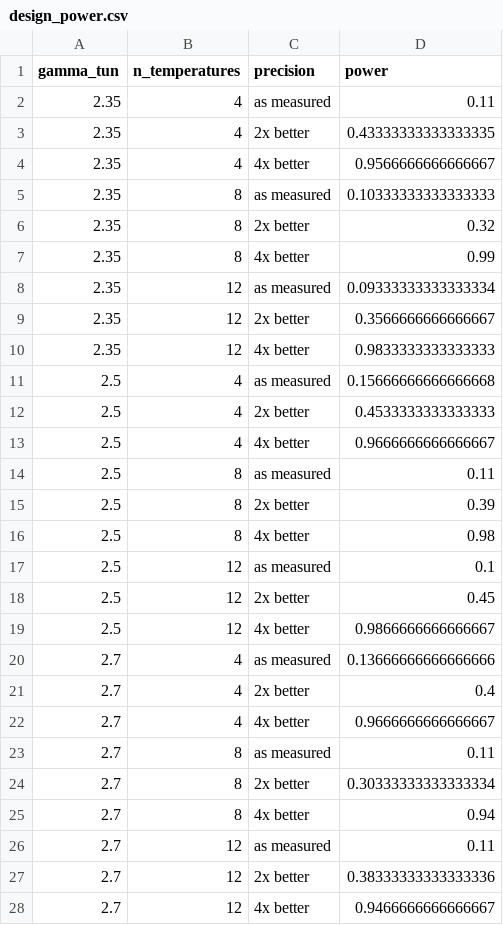
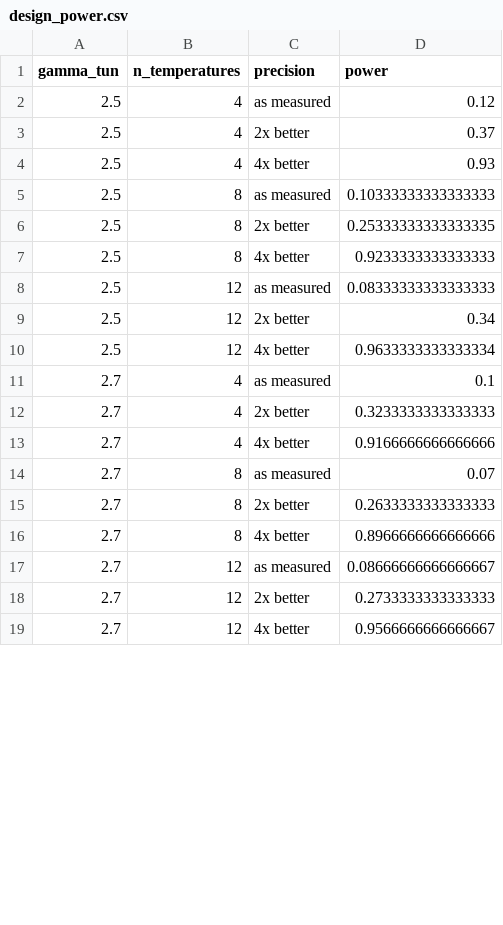
Before and after one commit to ProfessorDong/kie-identifiability, a CSV file: results/design_power.csv, drawn as a sheet; only a part is shown; the diff covers the shown part only.

```diff
--- a/results/design_power.csv
+++ b/results/design_power.csv
@@ -1,28 +1,19 @@
 gamma_tun,n_temperatures,precision,power
-2.35,4,as measured,0.11
-2.35,4,2x better,0.43333333333333335
-2.35,4,4x better,0.9566666666666667
-2.35,8,as measured,0.10333333333333333
-2.35,8,2x better,0.32
-2.35,8,4x better,0.99
-2.35,12,as measured,0.09333333333333334
-2.35,12,2x better,0.3566666666666667
-2.35,12,4x better,0.9833333333333333
-2.5,4,as measured,0.15666666666666668
-2.5,4,2x better,0.4533333333333333
-2.5,4,4x better,0.9666666666666667
-2.5,8,as measured,0.11
-2.5,8,2x better,0.39
-2.5,8,4x better,0.98
-2.5,12,as measured,0.1
-2.5,12,2x better,0.45
-2.5,12,4x better,0.9866666666666667
-2.7,4,as measured,0.13666666666666666
-2.7,4,2x better,0.4
-2.7,4,4x better,0.9666666666666667
-2.7,8,as measured,0.11
-2.7,8,2x better,0.30333333333333334
-2.7,8,4x better,0.94
-2.7,12,as measured,0.11
-2.7,12,2x better,0.38333333333333336
-2.7,12,4x better,0.9466666666666667
+2.5,4,as measured,0.12
+2.5,4,2x better,0.37
+2.5,4,4x better,0.93
+2.5,8,as measured,0.10333333333333333
+2.5,8,2x better,0.25333333333333335
+2.5,8,4x better,0.9233333333333333
+2.5,12,as measured,0.08333333333333333
+2.5,12,2x better,0.34
+2.5,12,4x better,0.9633333333333334
+2.7,4,as measured,0.1
+2.7,4,2x better,0.3233333333333333
+2.7,4,4x better,0.9166666666666666
+2.7,8,as measured,0.07
+2.7,8,2x better,0.2633333333333333
+2.7,8,4x better,0.8966666666666666
+2.7,12,as measured,0.08666666666666667
+2.7,12,2x better,0.2733333333333333
+2.7,12,4x better,0.9566666666666667
```
Also changed, not shown: 8 edited cells elsewhere in this file, results/model_comparison.csv, 28 other files.
